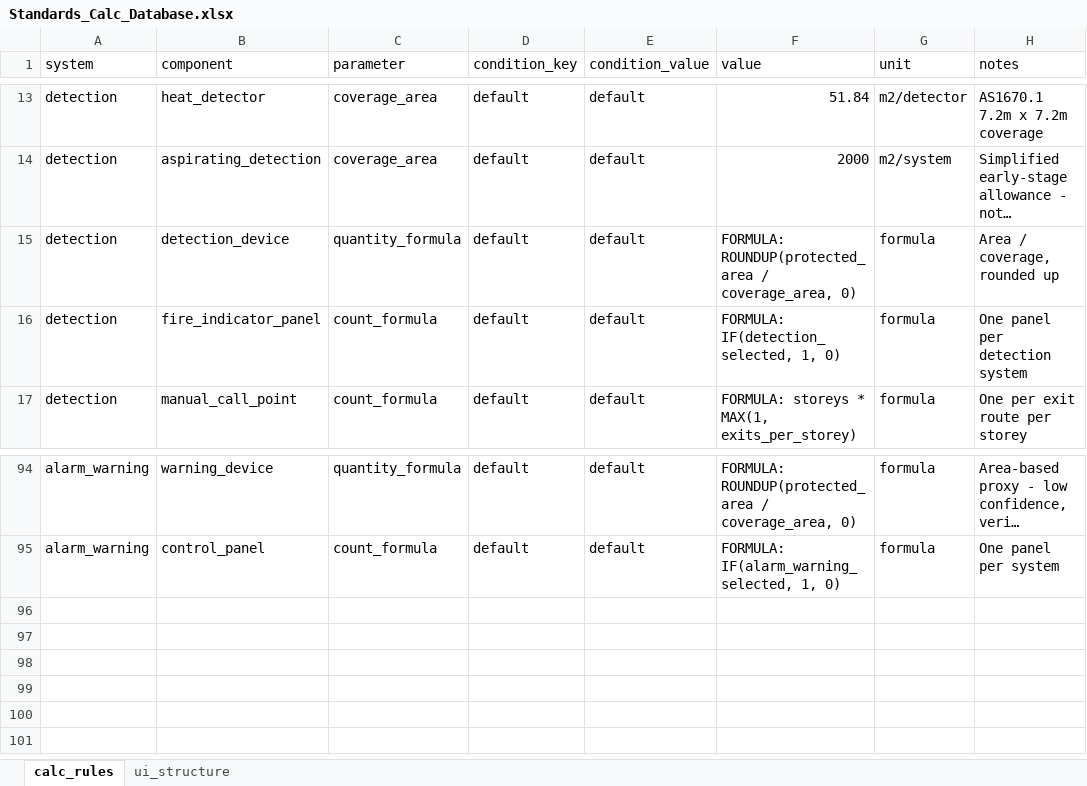
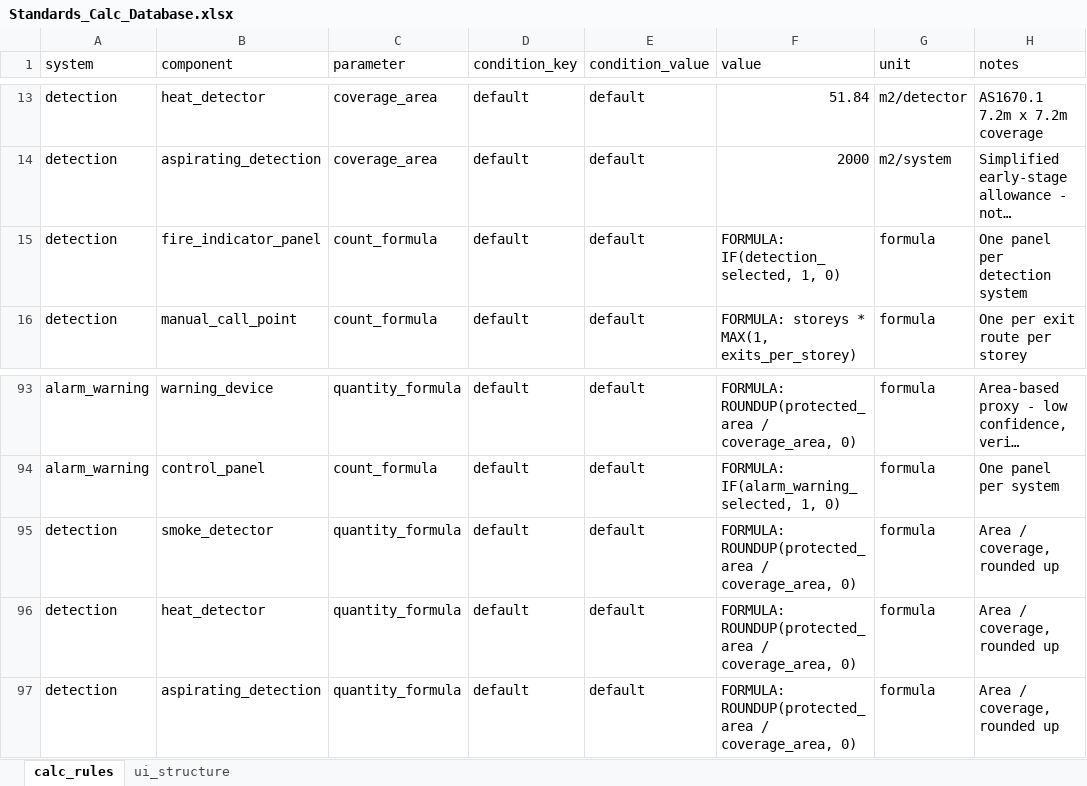
Before and after one commit to adamharith123/JFC-Embodied-Carbon-App, an Excel workbook: database/databases/Standards_Calc_Database.xlsx, sheet calc_rules, drawn as a sheet; only a part is shown, gaps mark what is left out; long unchanged cells end in …; values as stored, in another font and other column widths than the file's, no borders; removed rows and columns are numbered as before the commit, all else as after; the diff names each change by its address in the sheet, - before the commit and + after, or states it on an @@ line.

```diff
--- a/database/databases/Standards_Calc_Database.xlsx (sheet calc_rules)
+++ b/database/databases/Standards_Calc_Database.xlsx (sheet calc_rules)
-row 15: detection | detection_device | quantity_formula | default | default | FORMULA: ROUNDUP(protected_area / coverage_area, 0) | formula | Area / coverage, rounded up
+row 95: detection | smoke_detector | quantity_formula | default | default | FORMULA: ROUNDUP(protected_area / coverage_area, 0) | formula | Area / coverage, rounded up
+row 96: detection | heat_detector | quantity_formula | default | default | FORMULA: ROUNDUP(protected_area / coverage_area, 0) | formula | Area / coverage, rounded up
+row 97: detection | aspirating_detection | quantity_formula | default | default | FORMULA: ROUNDUP(protected_area / coverage_area, 0) | formula | Area / coverage, rounded up
```
Also changed, not shown: sheet ui_structure, 6 other files.
